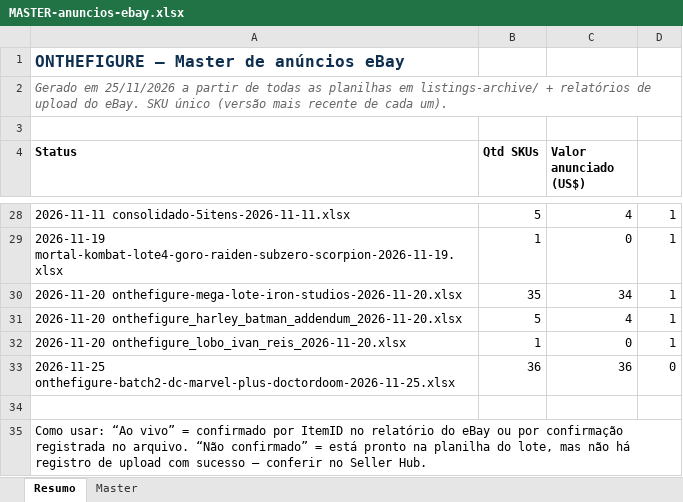
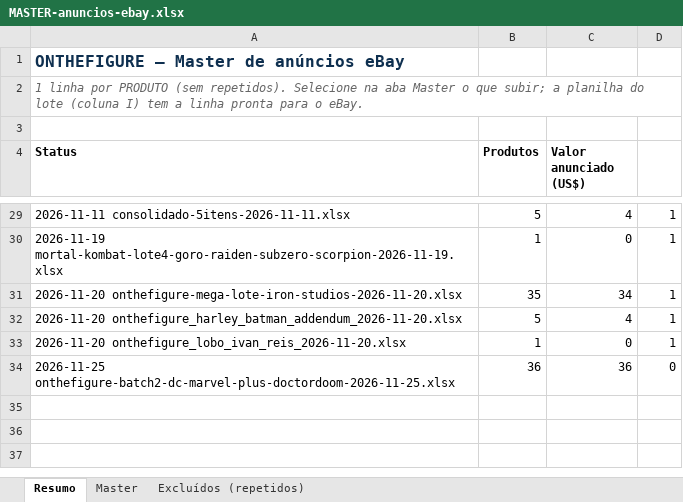
Before and after one commit to michaeldavidsonalves-max/ebay-fotos, an Excel workbook: listings-archive/MASTER-anuncios-ebay.xlsx, sheet Resumo, drawn as a sheet; only a part is shown, gaps mark what is left out; values as stored, in another font and other column widths than the file's, no borders; removed rows and columns are numbered as before the commit, all else as after; the diff covers the shown part only; the diff names each change by its address in the sheet, - before the commit and + after, or states it on an @@ line.

```diff
--- a/listings-archive/MASTER-anuncios-ebay.xlsx (sheet Resumo)
+++ b/listings-archive/MASTER-anuncios-ebay.xlsx (sheet Resumo)
+sheet tab: Excluídos (repetidos)
-A2 (Status): Gerado em 25/11/2026 a partir de todas as planilhas em listings-archive/ + relatórios de upload do eBay. SKU único (versão mais recente de cada um).
+A2 (Status): 1 linha por PRODUTO (sem repetidos). Selecione na aba Master o que subir; a planilha do lote (coluna I) tem a linha pronta para o eBay.
-B4: Qtd SKUs
+B4: Produtos
-row 34: (empty)
-row 35: Como usar: “Ao vivo” = confirmado por ItemID no relatório do eBay ou por confirmação registrada no arquivo. “Não confirmado” = está pronto na planilha do lote, mas não há registro de upload com sucesso – conferir no Seller Hub.
```
Also changed, not shown: 4 added rows, 3 removed rows and 6 edited cells elsewhere in this sheet, sheet Master, 3 other files.
